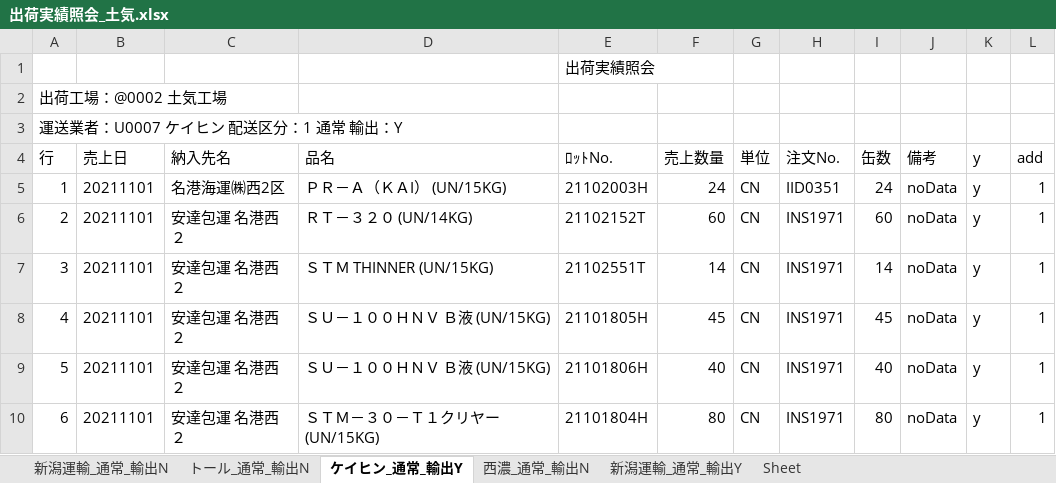
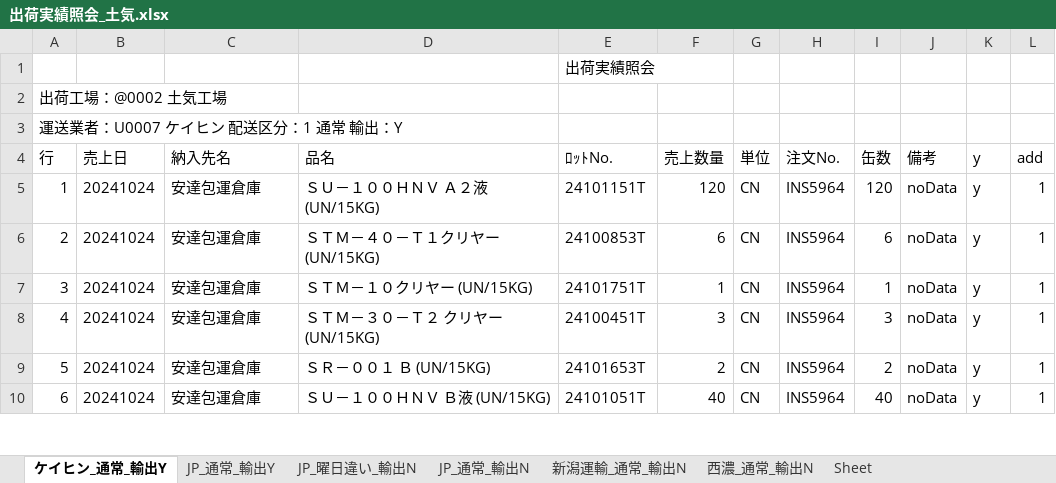
Before and after one commit to ogashira/syukka, an Excel workbook: Program/出荷実績照会_土気.xlsx, sheet ケイヒン_通常_輸出Y, drawn as a sheet; only a part is shown; values as stored, in another font and other column widths than the file's, no borders; charts and pictures not drawn; the diff covers the shown part only; the diff names each change by its address in the sheet, - before the commit and + after, or states it on an @@ line.

```diff
--- a/Program/出荷実績照会_土気.xlsx (sheet ケイヒン_通常_輸出Y)
+++ b/Program/出荷実績照会_土気.xlsx (sheet ケイヒン_通常_輸出Y)
-sheet tab: トール_通常_輸出N
+sheet tab: JP_通常_輸出Y
-sheet tab: 新潟運輸_通常_輸出Y
+sheet tab: JP_曜日違い_輸出N
+sheet tab: JP_通常_輸出N
@@ sheet tab order changed: ケイヒン_通常_輸出Y | JP_通常_輸出Y | JP_曜日違い_輸出N | JP_通常_輸出N | 新潟運輸_通常_輸出N | 西濃_通常_輸出N | Sheet @@
-B5:B10 (売上日): 20211101
+B5:B10 (売上日): 20241024
-C5 (納入先名): 名港海運㈱西2区
+C5 (納入先名): 安達包運倉庫
-D5 (品名): ＰＲ－Ａ（ＫＡI） (UN/15KG)
+D5 (品名): ＳＵ－１００ＨＮＶ Ａ２液 (UN/15KG)
-E5 (ﾛｯﾄNo.): 21102003H
+E5 (ﾛｯﾄNo.): 24101151T
-F5 (売上数量): 24
+F5 (売上数量): 120
-H5 (注文No.): IID0351
+H5 (注文No.): INS5964
-I5 (缶数): 24
+I5 (缶数): 120
-C6:C10 (納入先名): 安達包運 名港西２
+C6:C10 (納入先名): 安達包運倉庫
-D6 (品名): ＲＴ－３２０ (UN/14KG)
+D6 (品名): ＳＴＭ－４０－Ｔ１クリヤー (UN/15KG)
-E6 (ﾛｯﾄNo.): 21102152T
+E6 (ﾛｯﾄNo.): 24100853T
-F6 (売上数量): 60
+F6 (売上数量): 6
-H6:H10 (注文No.): INS1971
+H6:H10 (注文No.): INS5964
-I6 (缶数): 60
+I6 (缶数): 6
-D7 (品名): ＳＴＭ THINNER (UN/15KG)
+D7 (品名): ＳＴＭ－１０クリヤー (UN/15KG)
-E7 (ﾛｯﾄNo.): 21102551T
+E7 (ﾛｯﾄNo.): 24101751T
-F7 (売上数量): 14
+F7 (売上数量): 1
-I7 (缶数): 14
+I7 (缶数): 1
-D8 (品名): ＳＵ－１００ＨＮＶ Ｂ液 (UN/15KG)
+D8 (品名): ＳＴＭ－３０－Ｔ２ クリヤー (UN/15KG)
-E8 (ﾛｯﾄNo.): 21101805H
+E8 (ﾛｯﾄNo.): 24100451T
-F8 (売上数量): 45
+F8 (売上数量): 3
-I8 (缶数): 45
+I8 (缶数): 3
-D9 (品名): ＳＵ－１００ＨＮＶ Ｂ液 (UN/15KG)
+D9 (品名): ＳＲ－００１ Ｂ (UN/15KG)
-E9 (ﾛｯﾄNo.): 21101806H
+E9 (ﾛｯﾄNo.): 24101653T
-F9 (売上数量): 40
+F9 (売上数量): 2
-I9 (缶数): 40
+I9 (缶数): 2
-D10 (品名): ＳＴＭ－３０－Ｔ１クリヤー (UN/15KG)
+D10 (品名): ＳＵ－１００ＨＮＶ Ｂ液 (UN/15KG)
-E10 (ﾛｯﾄNo.): 21101804H
+E10 (ﾛｯﾄNo.): 24101051T
-F10 (売上数量): 80
+F10 (売上数量): 40
-I10 (缶数): 80
+I10 (缶数): 40
```
Also changed, not shown: 21 edited cells elsewhere in this sheet, sheet 新潟運輸_通常_輸出N, sheet 西濃_通常_輸出N, sheet JP_通常_輸出Y, charts or pictures, 3 other files.
